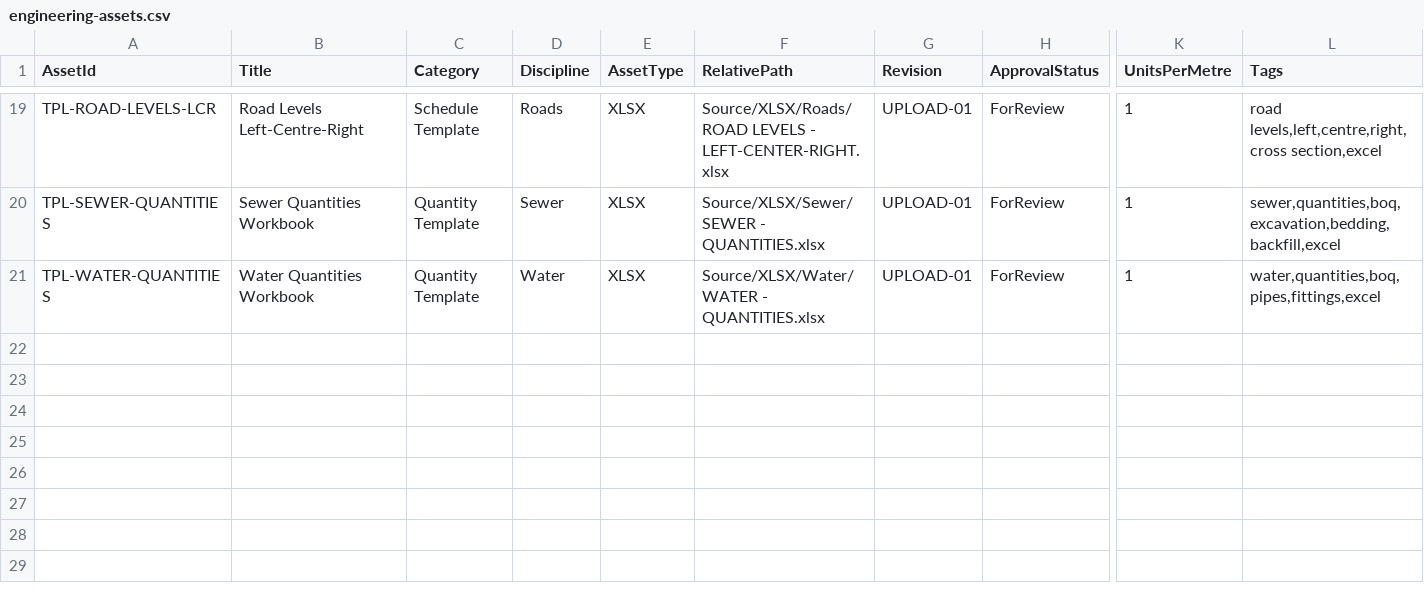
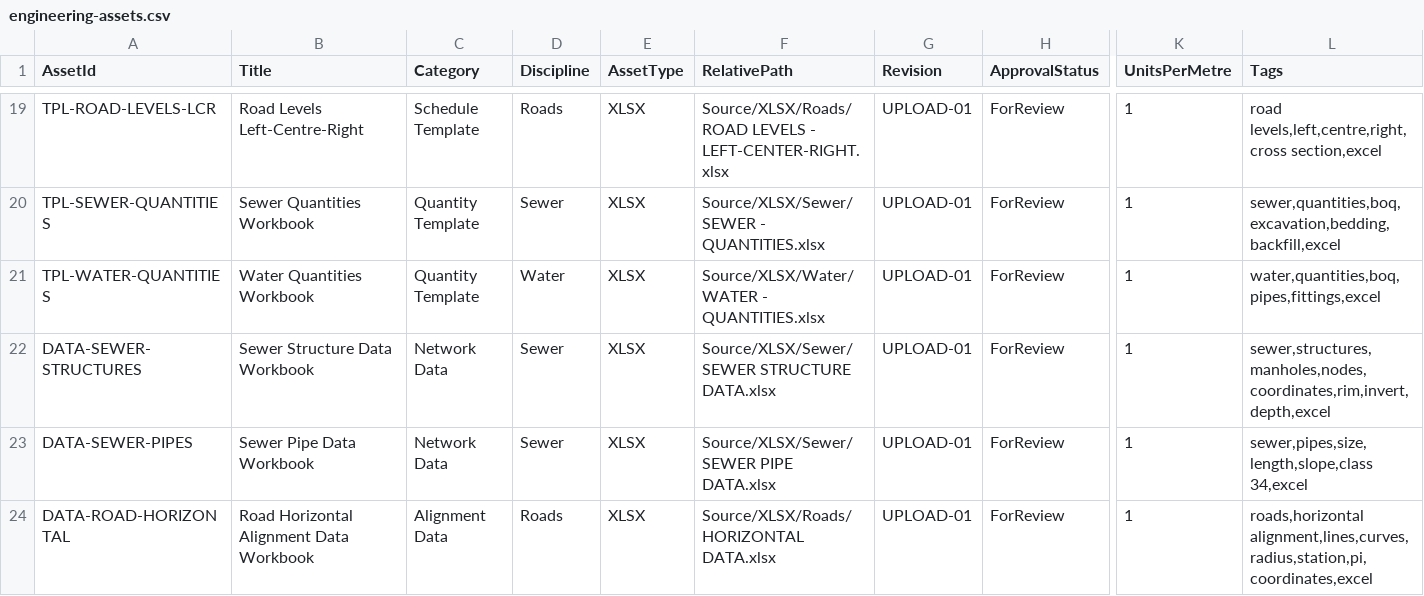
Before and after one commit to zjondreangermund/CE-tools, a CSV file: assets/engineering-library/engineering-assets.csv, drawn as a sheet; only a part is shown, gaps mark what is left out; rows hold the shown columns only; the diff covers the shown part only; the diff names each change by its address in the sheet, - before the commit and + after, or states it on an @@ line.

Commit message:
Phase 8: add five uploaded network and alignment data workbooks

```diff
--- a/assets/engineering-library/engineering-assets.csv
+++ b/assets/engineering-library/engineering-assets.csv
+row 22: DATA-SEWER-STRUCTURES | Sewer Structure Data Workbook | Network Data | Sewer | XLSX | Source/XLSX/Sewer/SEWER STRUCTURE DATA.xlsx | UPLOAD-01 | ForReview | 1 | sewer,structures,manholes,nodes,coordinates,rim,invert,depth,excel
+row 23: DATA-SEWER-PIPES | Sewer Pipe Data Workbook | Network Data | Sewer | XLSX | Source/XLSX/Sewer/SEWER PIPE DATA.xlsx | UPLOAD-01 | ForReview | 1 | sewer,pipes,size,length,slope,class 34,excel
+row 24: DATA-ROAD-HORIZONTAL | Road Horizontal Alignment Data Workbook | Alignment Data | Roads | XLSX | Source/XLSX/Roads/HORIZONTAL DATA.xlsx | UPLOAD-01 | ForReview | 1 | roads,horizontal alignment,lines,curves,radius,station,pi,coordinates,excel
```
Also changed, not shown: 2 added rows elsewhere in this file.
